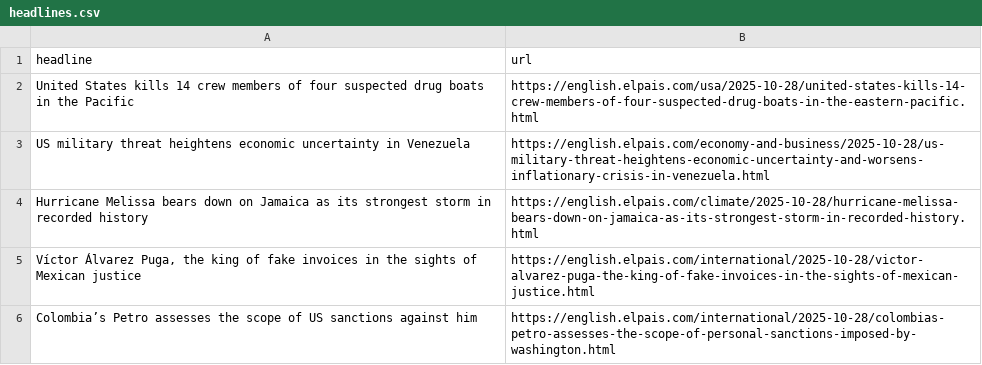
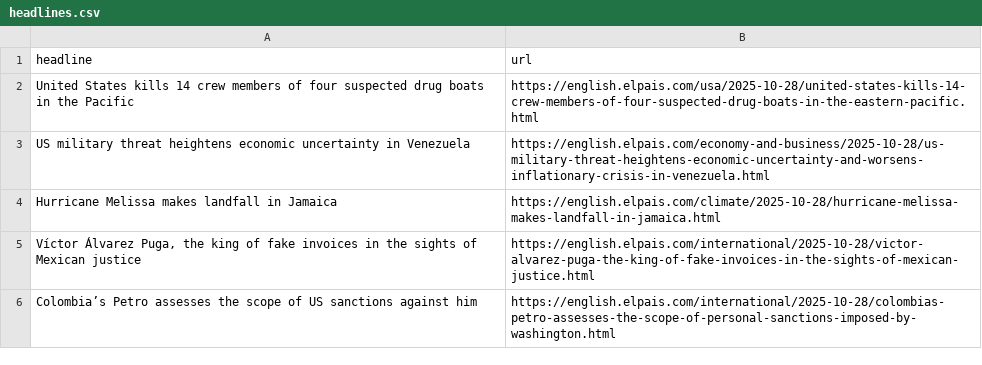
Before and after one commit to LisaMEckardt/el-pais-autoscraper, a CSV file: headlines.csv, drawn as a sheet; only a part is shown.

```diff
--- a/headlines.csv
+++ b/headlines.csv
@@ -3,3 +3,3 @@ United States kills 14 crew members of four suspected drug boats in the Pacific,
 US military threat heightens economic uncertainty in Venezuela,https://english.elpais.com/economy-and-business/2025-10-28/us-military-threat-heightens-economic-uncertainty-and-worsens-inflationary-crisis-in-venezuela.html
-Hurricane Melissa bears down on Jamaica as its strongest storm in recorded history ,https://english.elpais.com/climate/2025-10-28/hurricane-melissa-bears-down-on-jamaica-as-its-strongest-storm-in-recorded-history.html
+Hurricane Melissa makes landfall in Jamaica,https://english.elpais.com/climate/2025-10-28/hurricane-melissa-makes-landfall-in-jamaica.html
 "Víctor Álvarez Puga, the king of fake invoices in the sights of Mexican justice",https://english.elpais.com/international/2025-10-28/victor-alvarez-puga-the-king-of-fake-invoices-in-the-sights-of-mexican-justice.html
```
